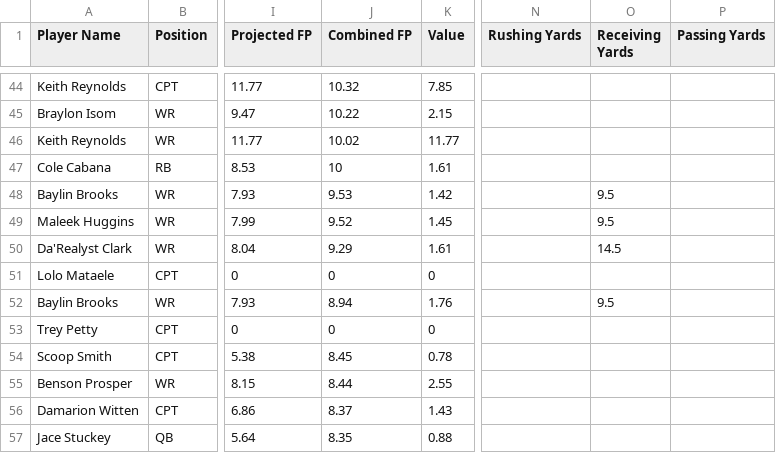
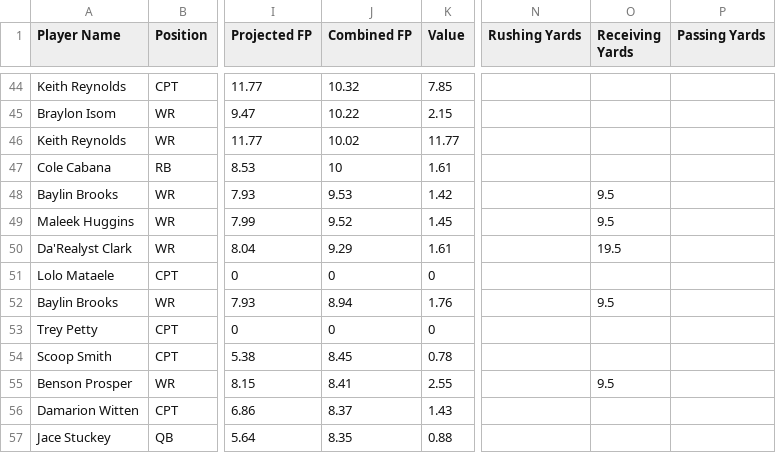
Before and after one commit to 925Sports/cfb-dfs-data, a CSV file: players.csv, drawn as a sheet; only a part is shown, gaps mark what is left out; the diff covers the shown part only; the diff names each change by its address in the sheet, - before the commit and + after, or states it on an @@ line.

```diff
--- a/players.csv
+++ b/players.csv
-O50 (Receiving Yards): 14.5
+O50 (Receiving Yards): 19.5
-J55 (Combined FP): 8.44
+J55 (Combined FP): 8.41
-O55 (Receiving Yards): (empty)
+O55 (Receiving Yards): 9.5
```
Also changed, not shown: 2 added rows, 2 removed rows and 16 edited cells elsewhere in this file.
